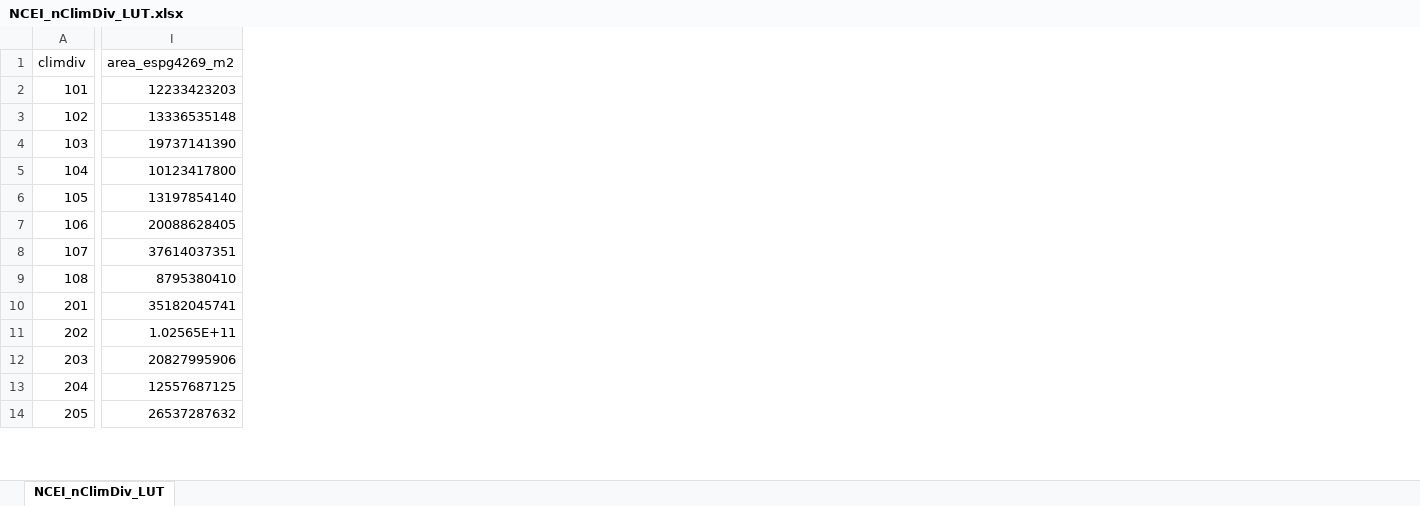
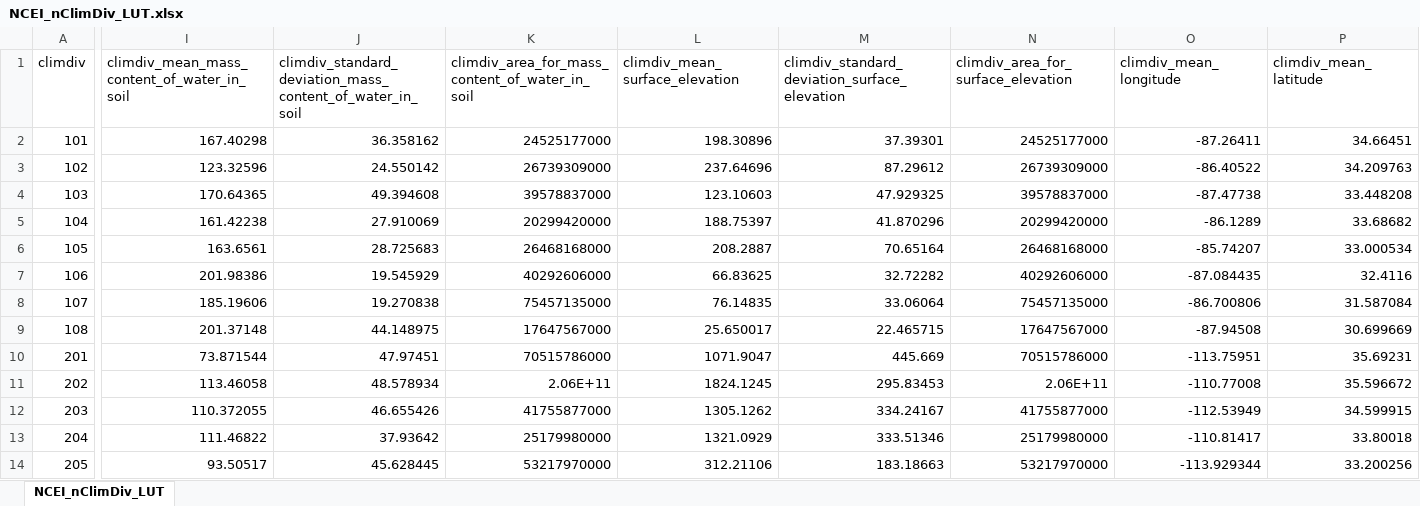
Before and after one commit to wjcapehart/LOCA_Percentile_Processing, an Excel workbook: NCEI_nClimDiv_LUT.xlsx, sheet NCEI_nClimDiv_LUT, drawn as a sheet; only a part is shown, gaps mark what is left out; values as stored, in another font and other column widths than the file's, no borders; removed rows and columns are numbered as before the commit, all else as after; the diff covers the shown part only; the diff names each change by its address in the sheet, - before the commit and + after, or states it on an @@ line.

```diff
--- a/NCEI_nClimDiv_LUT.xlsx (sheet NCEI_nClimDiv_LUT)
+++ b/NCEI_nClimDiv_LUT.xlsx (sheet NCEI_nClimDiv_LUT)
-column I (area_espg4269_m2), rows 2-14: 12233423203 | 13336535148 | 19737141390 | 10123417800 | 13197854140 | 20088628405 | 37614037351 | 8795380410 | 35182045741 | 1.02565E+11 | 20827995906 | 12557687125 | 26537287632
+column I, rows 1-14: climdiv_mean_mass_content_of_water_in_soil | 167.40298 | 123.32596 | 170.64365 | 161.42238 | 163.6561 | 201.98386 | 185.19606 | 201.37148 | 73.871544 | 113.46058 | 110.372055 | 111.46822 | 93.50517
+column J, rows 1-14: climdiv_standard_deviation_mass_content_of_water_in_soil | 36.358162 | 24.550142 | 49.394608 | 27.910069 | 28.725683 | 19.545929 | 19.270838 | 44.148975 | 47.97451 | 48.578934 | 46.655426 | 37.93642 | 45.628445
+column K, rows 1-14: climdiv_area_for_mass_content_of_water_in_soil | 24525177000 | 26739309000 | 39578837000 | 20299420000 | 26468168000 | 40292606000 | 75457135000 | 17647567000 | 70515786000 | 2.06E+11 | 41755877000 | 25179980000 | 53217970000
+column L (climdiv_mean_surface_elevation), rows 2-14: 198.30896 | 237.64696 | 123.10603 | 188.75397 | 208.2887 | 66.83625 | 76.14835 | 25.650017 | 1071.9047 | 1824.1245 | 1305.1262 | 1321.0929 | 312.21106
+column M, rows 1-14: climdiv_standard_deviation_surface_elevation | 37.39301 | 87.29612 | 47.929325 | 41.870296 | 70.65164 | 32.72282 | 33.06064 | 22.465715 | 445.669 | 295.83453 | 334.24167 | 333.51346 | 183.18663
+column N, rows 1-14: climdiv_area_for_surface_elevation | 24525177000 | 26739309000 | 39578837000 | 20299420000 | 26468168000 | 40292606000 | 75457135000 | 17647567000 | 70515786000 | 2.06E+11 | 41755877000 | 25179980000 | 53217970000
+column O (climdiv_mean_longitude), rows 2-14: -87.26411 | -86.40522 | -87.47738 | -86.1289 | -85.74207 | -87.084435 | -86.700806 | -87.94508 | -113.75951 | -110.77008 | -112.53949 | -110.81417 | -113.929344
+column P (climdiv_mean_latitude), rows 2-14: 34.66451 | 34.209763 | 33.448208 | 33.68682 | 33.000534 | 32.4116 | 31.587084 | 30.699669 | 35.69231 | 35.596672 | 34.599915 | 33.80018 | 33.200256
```
Also changed, not shown: 2 edited cells elsewhere in this sheet, 23 other files.
